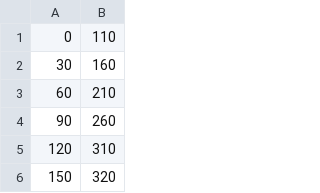
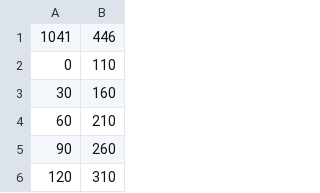
Before and after one commit to RusticRoaster/tc4-shield, a CSV file: trunk/hostsoftware/pBourbon/pBourbon_RC2/myprofile.csv, drawn as a sheet; only a part is shown; the shorter side is filled out with more unchanged rows.

```diff
--- a/trunk/hostsoftware/pBourbon/pBourbon_RC2/myprofile.csv
+++ b/trunk/hostsoftware/pBourbon/pBourbon_RC2/myprofile.csv
@@ -1 +1,2 @@
+1041,446
 0,110
```
Also changed, not shown: 2 other files.
